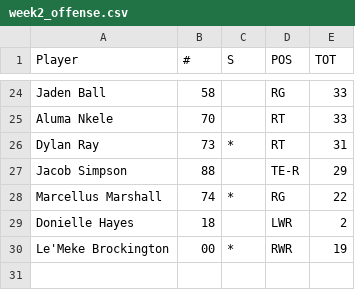
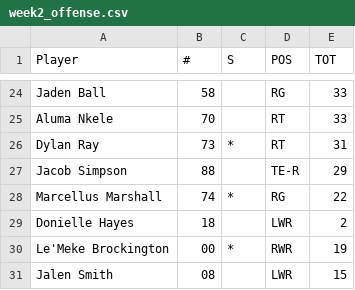
Before and after one commit to victorres11/matchup-analytics, a CSV file: team_data/minnesota/week2_offense.csv, drawn as a sheet; only a part is shown, gaps mark what is left out.

Commit message:
Add Jalen Smith #08 LWR with 15 snaps to Minnesota Week 2 offense data

```diff
--- a/team_data/minnesota/week2_offense.csv
+++ b/team_data/minnesota/week2_offense.csv
@@ -30 +30,2 @@ Donielle Hayes,18,,LWR,2
 Le'Meke Brockington,00,*,RWR,19
+Jalen Smith,08,,LWR,15
```
Also changed, not shown: 1 other file.
